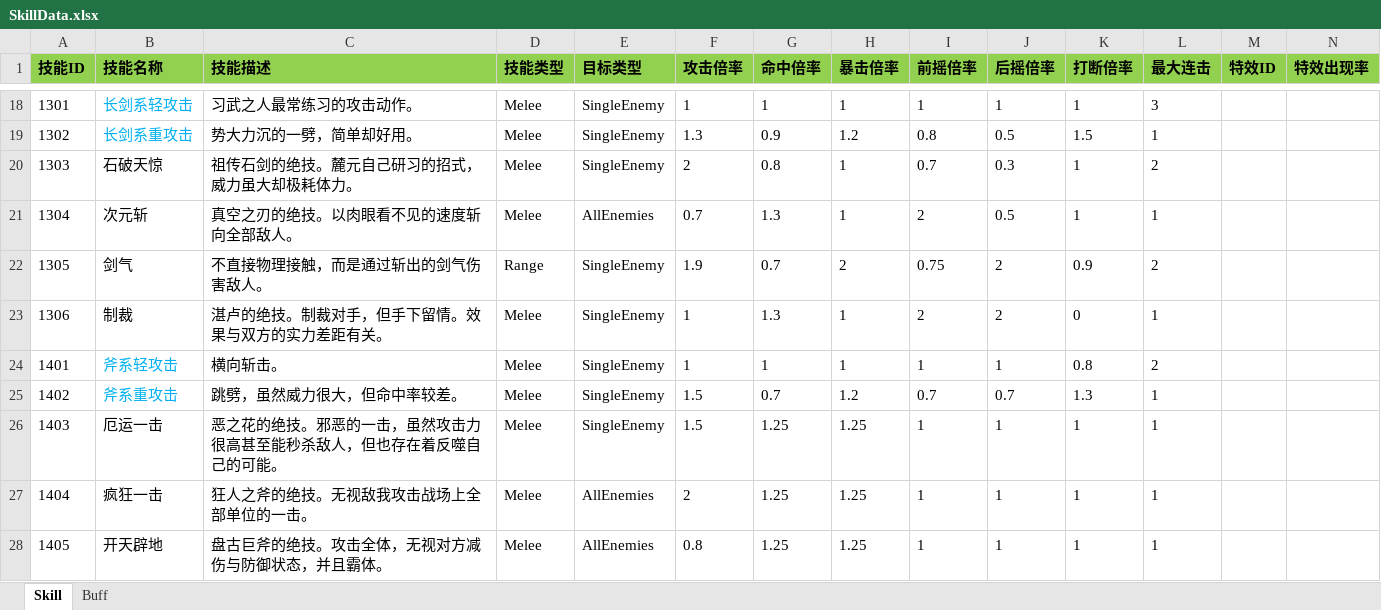
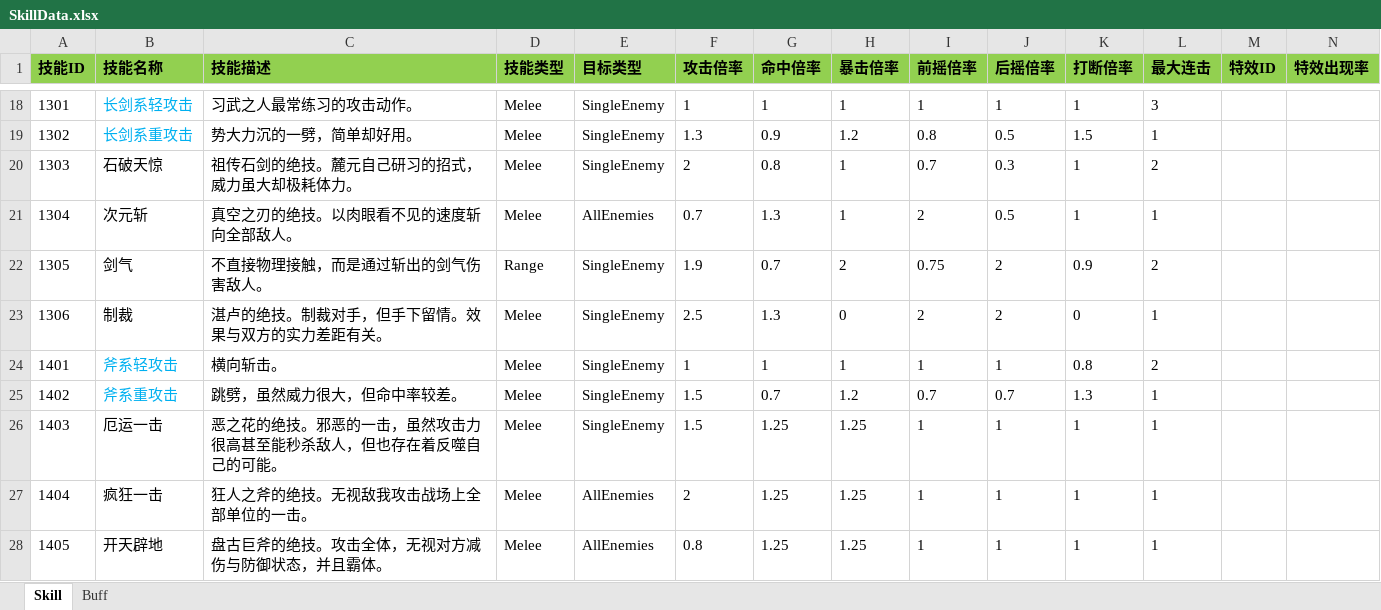
Before and after one commit to huzhangyang/ChineseRoguelikeGame, an Excel workbook: Documents/ExcelData/SkillData.xlsx, sheet Skill, drawn as a sheet; only a part is shown, gaps mark what is left out; values as stored, in another font and other column widths than the file's, no borders; the diff names each change by its address in the sheet, - before the commit and + after, or states it on an @@ line.

```diff
--- a/Documents/ExcelData/SkillData.xlsx (sheet Skill)
+++ b/Documents/ExcelData/SkillData.xlsx (sheet Skill)
-F23 (攻击倍率): 1
+F23 (攻击倍率): 2.5
-H23 (暴击倍率): 1
+H23 (暴击倍率): 0
```
Also changed, not shown: Documents/ExcelData/ItemData.xlsx, 1 other file.
